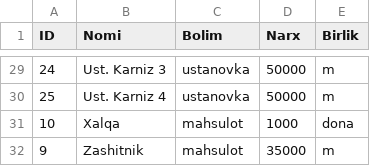
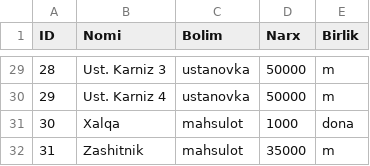
Before and after one commit to shockdesignpro/curtain-app, a CSV file: Lobar-katalog.csv, drawn as a sheet; only a part is shown, gaps mark what is left out; the diff covers the shown part only.

```diff
--- a/Lobar-katalog.csv
+++ b/Lobar-katalog.csv
@@ -29,4 +29,4 @@
-"24";"Ust. Karniz 3";"ustanovka";"50000";"m"
-"25";"Ust. Karniz 4";"ustanovka";"50000";"m"
-"10";"Xalqa";"mahsulot";"1000";"dona"
-"9";"Zashitnik";"mahsulot";"35000";"m"
+"28";"Ust. Karniz 3";"ustanovka";"50000";"m"
+"29";"Ust. Karniz 4";"ustanovka";"50000";"m"
+"30";"Xalqa";"mahsulot";"1000";"dona"
+"31";"Zashitnik";"mahsulot";"35000";"m"
```
Also changed, not shown: 27 edited cells elsewhere in this file, 3 other files.
